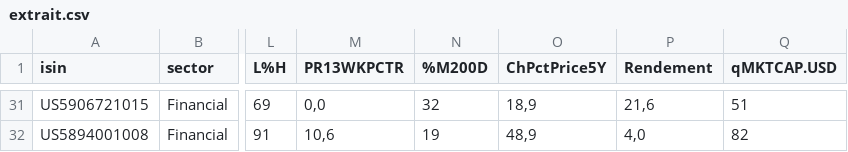
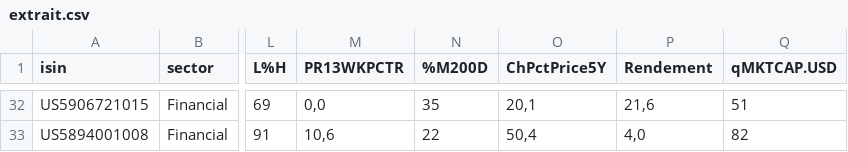
Before and after one commit to facoptere/screener, a CSV file: extrait.csv, drawn as a sheet; only a part is shown, gaps mark what is left out; addresses are those after the commit; the diff covers the shown part only; the diff names each change by its address in the sheet, - before the commit and + after, or states it on an @@ line.

```diff
--- a/extrait.csv
+++ b/extrait.csv
-N32 (%M200D): 32
+N32 (%M200D): 35
-O32 (ChPctPrice5Y): 18,9
+O32 (ChPctPrice5Y): 20,1
-N33 (%M200D): 19
+N33 (%M200D): 22
-O33 (ChPctPrice5Y): 48,9
+O33 (ChPctPrice5Y): 50,4
```
Also changed, not shown: 3 added rows, 2 removed rows and 58 edited cells elsewhere in this file.
